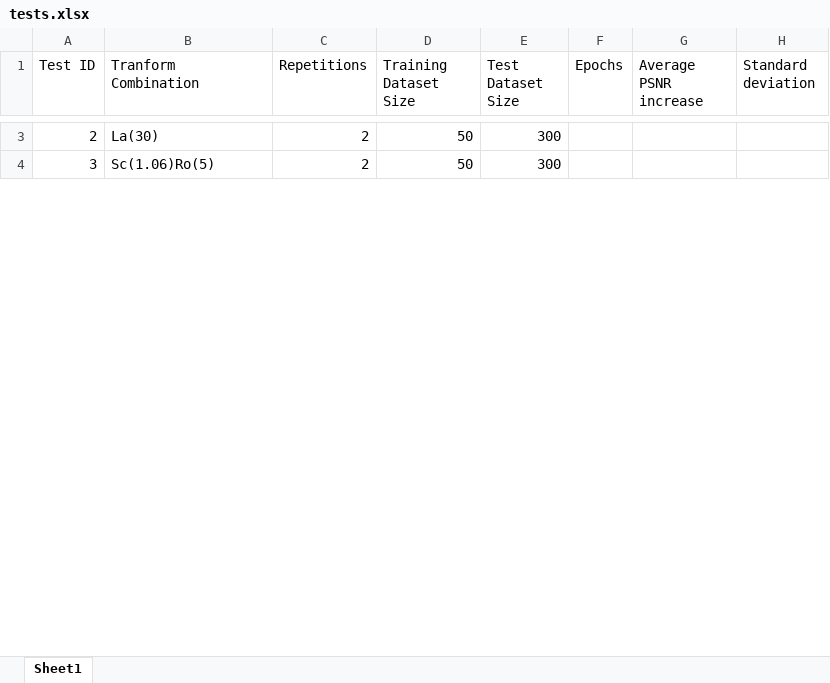
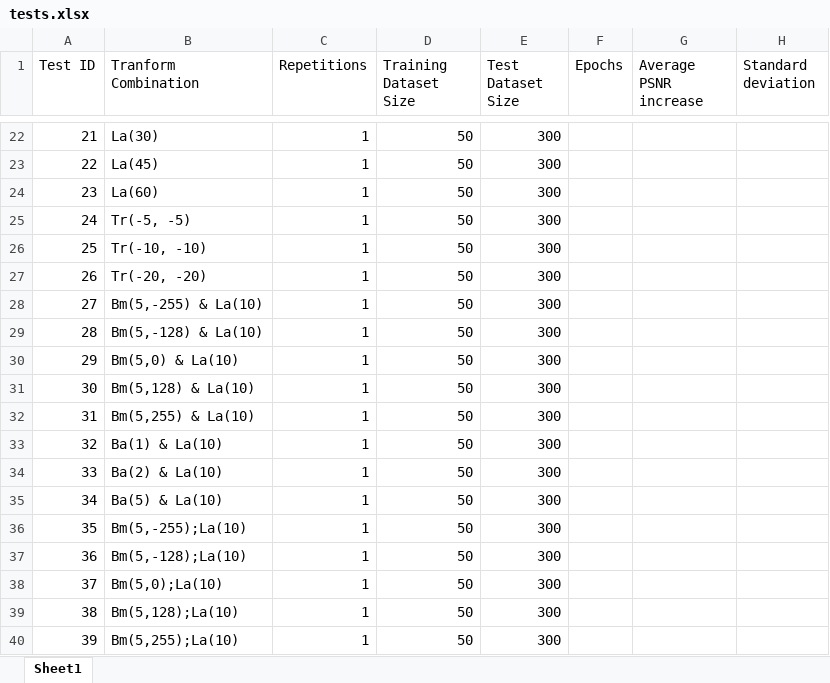
Before and after one commit to ishmael1985/ml_research, an Excel workbook: tests.xlsx, sheet Sheet1, drawn as a sheet; only a part is shown, gaps mark what is left out; values as stored, in another font and other column widths than the file's, no borders; addresses are those after the commit; the diff covers the shown part only; the diff names each change by its address in the sheet, - before the commit and + after, or states it on an @@ line.

Commit message:
Update tests table and consider whitespace in the transform combination string where the transform takes multiple arguments.

```diff
--- a/tests.xlsx (sheet Sheet1)
+++ b/tests.xlsx (sheet Sheet1)
@@ column A (Test ID) renumbered between rows 18 and 44 @@
-C22 (Repetitions): 2
+C22 (Repetitions): 1
+row 23: 22 | La(45) | 1 | 50 | 300
+row 24: 23 | La(60) | 1 | 50 | 300
+row 25: 24 | Tr(-5, -5) | 1 | 50 | 300
+row 26: 25 | Tr(-10, -10) | 1 | 50 | 300
+row 27: 26 | Tr(-20, -20) | 1 | 50 | 300
+row 28: 27 | Bm(5,-255) & La(10) | 1 | 50 | 300
+row 29: 28 | Bm(5,-128) & La(10) | 1 | 50 | 300
+row 30: 29 | Bm(5,0) & La(10) | 1 | 50 | 300
+row 31: 30 | Bm(5,128) & La(10) | 1 | 50 | 300
+row 32: 31 | Bm(5,255) & La(10) | 1 | 50 | 300
+row 33: 32 | Ba(1) & La(10) | 1 | 50 | 300
+row 34: 33 | Ba(2) & La(10) | 1 | 50 | 300
-B35 (Tranform Combination): Sc(1.06)Ro(5)
+B35 (Tranform Combination): Ba(5) & La(10)
-C35 (Repetitions): 2
+C35 (Repetitions): 1
+row 36: 35 | Bm(5,-255);La(10) | 1 | 50 | 300
+row 37: 36 | Bm(5,-128);La(10) | 1 | 50 | 300
+row 38: 37 | Bm(5,0);La(10) | 1 | 50 | 300
+row 39: 38 | Bm(5,128);La(10) | 1 | 50 | 300
+row 40: 39 | Bm(5,255);La(10) | 1 | 50 | 300
```
Also changed, not shown: 78 added rows and 4 edited cells elsewhere in this sheet, 1 other file.
